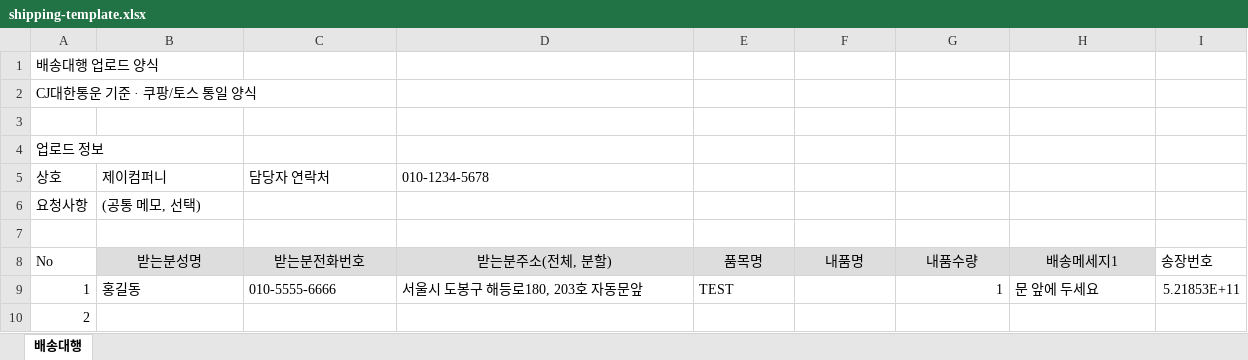
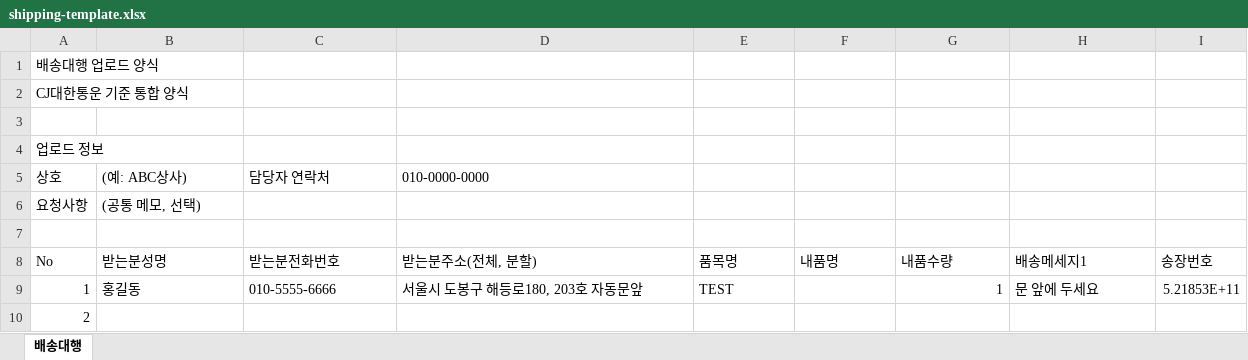
Before and after one commit to Taek-D/exit_mall, an Excel workbook: public/shipping-template.xlsx, sheet 배송대행, drawn as a sheet; values as stored, in another font and other column widths than the file's, no borders; the diff names each change by its address in the sheet, - before the commit and + after, or states it on an @@ line.

Commit message:
chore: finalize shipping upload follow-ups

```diff
--- a/public/shipping-template.xlsx (sheet 배송대행)
+++ b/public/shipping-template.xlsx (sheet 배송대행)
-A2 (상호): CJ대한통운 기준 · 쿠팡/토스 통일 양식
+A2 (상호): CJ대한통운 기준 통합 양식
-B5: 제이컴퍼니
+B5: (예: ABC상사)
-D5: 010-1234-5678
+D5: 010-0000-0000
@@ B8:H8 fill: #DDDDDD → none, alignment: center → left @@
```
Also changed, not shown: 5 other files.
